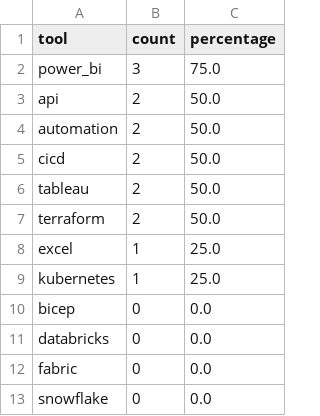
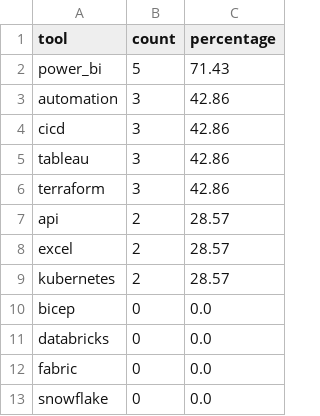
Before and after one commit to luqmanmang/finops_engineer, a CSV file: market/tool_frequency.csv, drawn as a sheet.

```diff
--- a/market/tool_frequency.csv
+++ b/market/tool_frequency.csv
@@ -1,10 +1,10 @@
 tool,count,percentage
-power_bi,3,75.0
-api,2,50.0
-automation,2,50.0
-cicd,2,50.0
-tableau,2,50.0
-terraform,2,50.0
-excel,1,25.0
-kubernetes,1,25.0
+power_bi,5,71.43
+automation,3,42.86
+cicd,3,42.86
+tableau,3,42.86
+terraform,3,42.86
+api,2,28.57
+excel,2,28.57
+kubernetes,2,28.57
 bicep,0,0.0
```
Also changed, not shown: market/certification_frequency.csv, market/finops_capability_frequency.csv, 15 other files.
